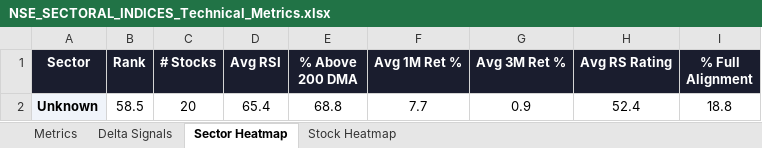
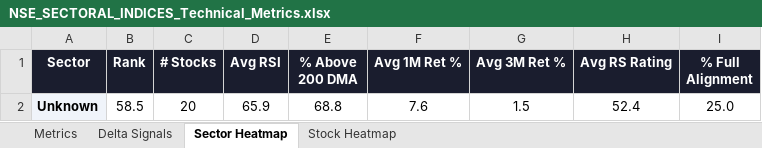
Before and after one commit to RanjitChennai/market-reports, an Excel workbook: NSE_SECTORAL_INDICES_Technical_Metrics.xlsx, sheet Sector Heatmap, drawn as a sheet; values as stored, in another font and other column widths than the file's, no borders; conditional formats not drawn; the diff names each change by its address in the sheet, - before the commit and + after, or states it on an @@ line.

```diff
--- a/NSE_SECTORAL_INDICES_Technical_Metrics.xlsx (sheet Sector Heatmap)
+++ b/NSE_SECTORAL_INDICES_Technical_Metrics.xlsx (sheet Sector Heatmap)
-D2 (Avg RSI): 65.4
+D2 (Avg RSI): 65.9
-F2 (Avg 1M Ret %): 7.7
+F2 (Avg 1M Ret %): 7.6
-G2 (Avg 3M Ret %): 0.9
+G2 (Avg 3M Ret %): 1.5
-I2 (% Full Alignment): 18.8
+I2 (% Full Alignment): 25.0
```
Also changed, not shown: sheet Delta Signals, sheet Metrics, sheet Stock Heatmap.
